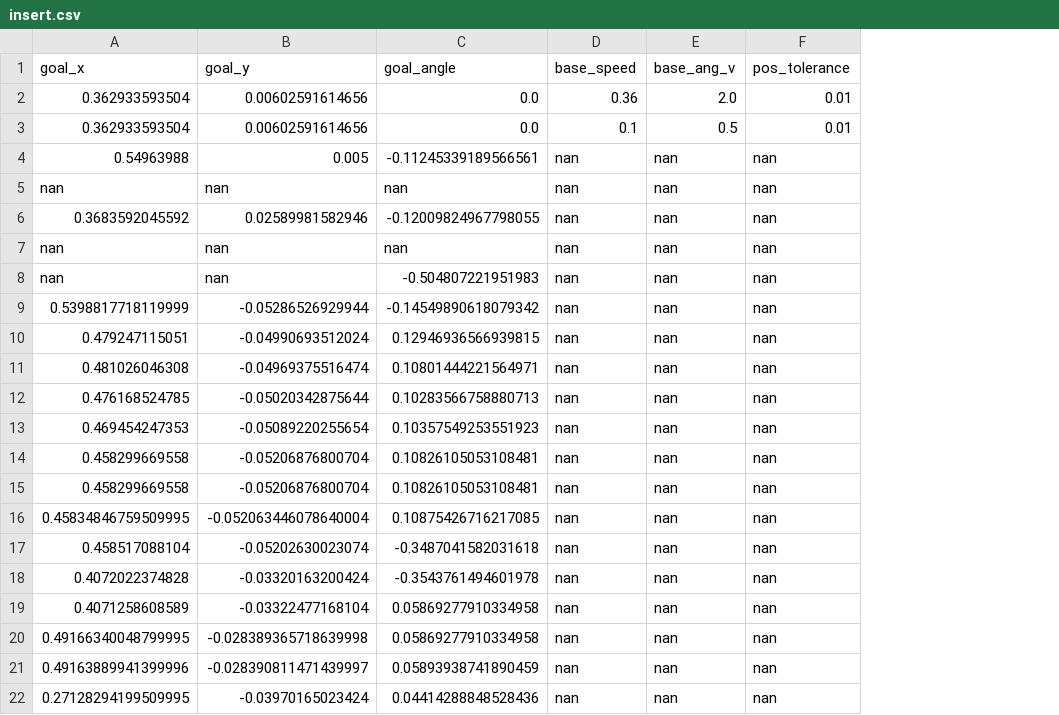
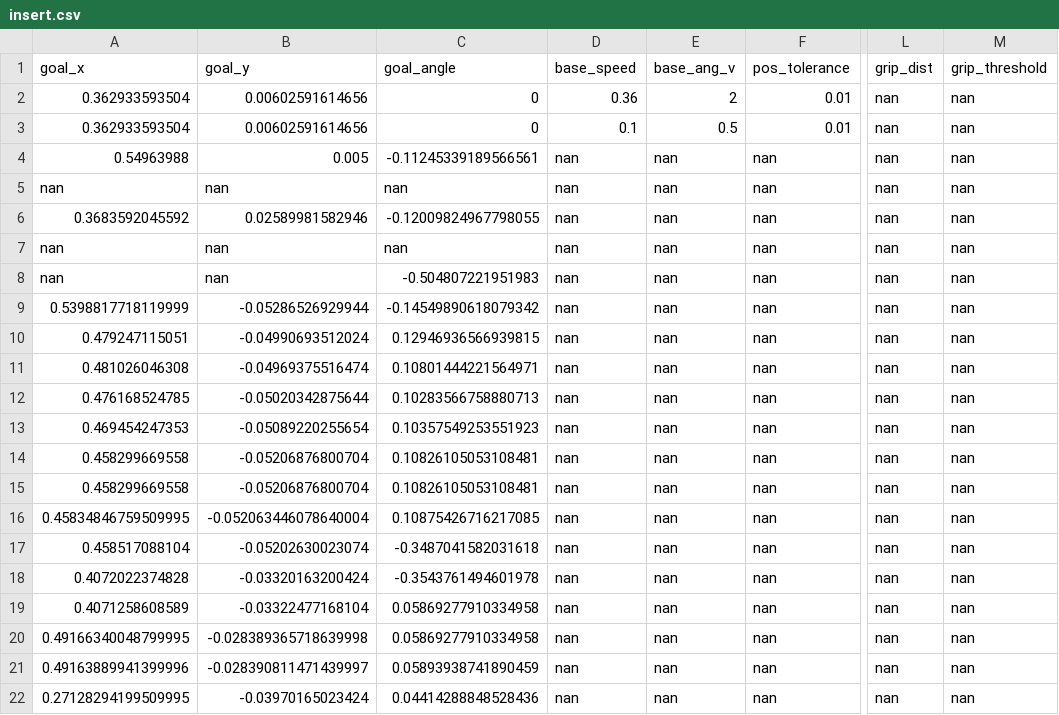
Before and after one commit to Woz4tetra/dodobot-ros, a CSV file: src/db_planning/sequences/insert.csv, drawn as a sheet; only a part is shown, gaps mark what is left out; the diff names each change by its address in the sheet, - before the commit and + after, or states it on an @@ line.

Commit message:
adding gripper to planning. Adding Z height adjustment based on target

```diff
--- a/src/db_planning/sequences/insert.csv
+++ b/src/db_planning/sequences/insert.csv
+column L (grip_dist), rows 2-22: all nan
+column M (grip_threshold), rows 2-22: all nan
-C2:C3 (goal_angle): 0.0
+C2:C3 (goal_angle): 0
-E2 (base_ang_v): 2.0
+E2 (base_ang_v): 2
```
Also changed, not shown: src/db_planning/sequences/extract.csv, 9 other files.
